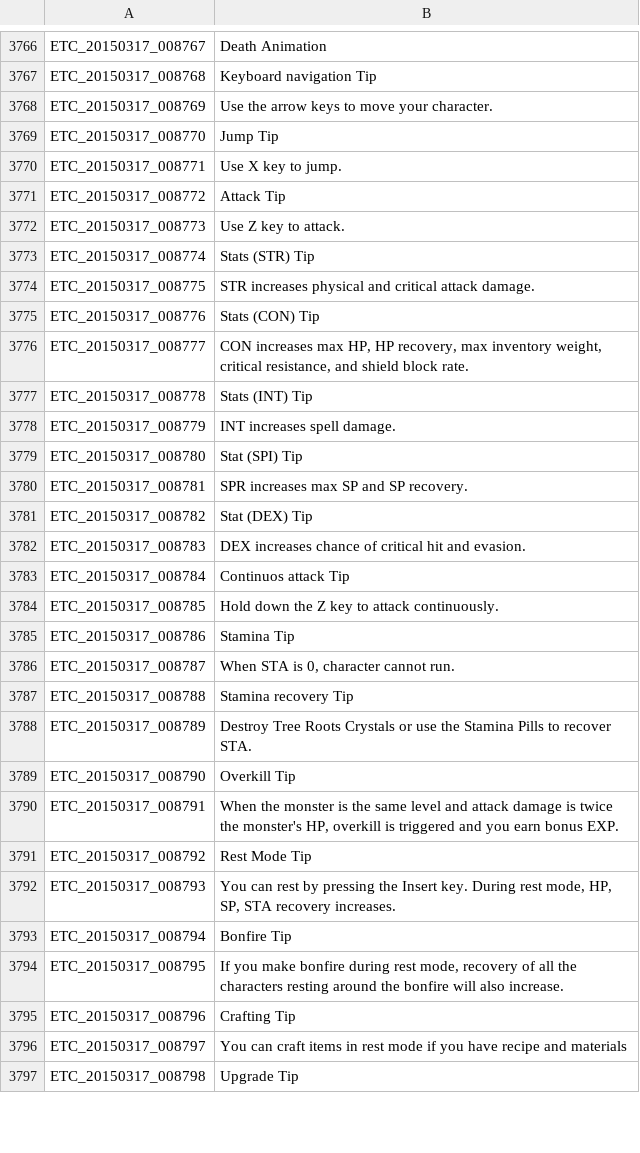
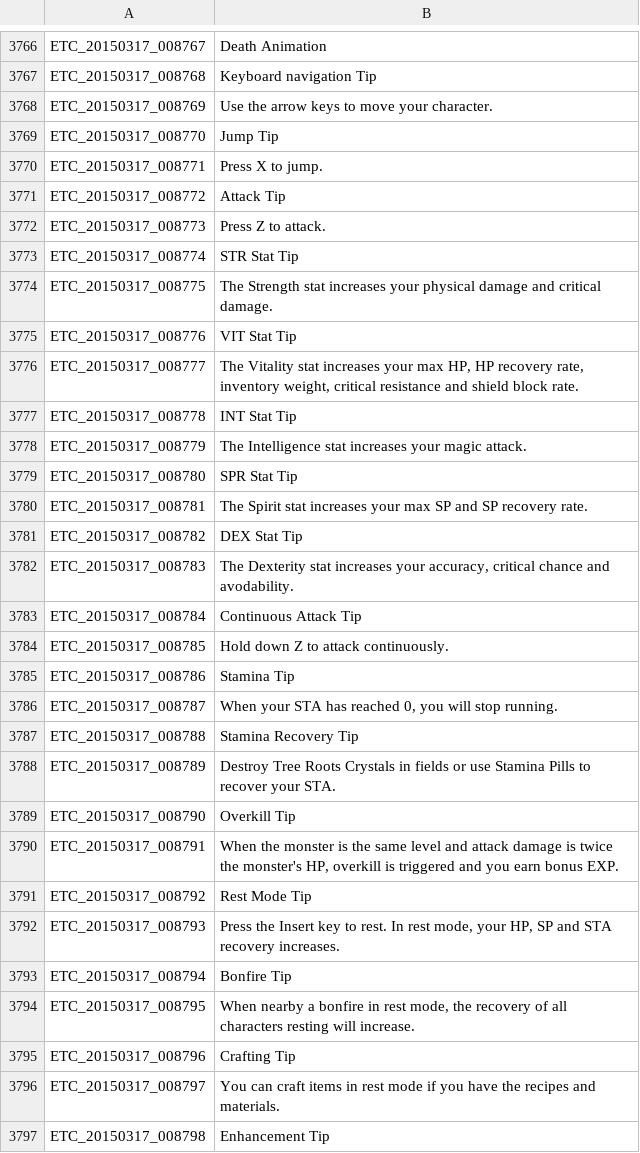
Before and after one commit to marikim/EnglishTranslation, a TSV file: ETC_en.tsv, drawn as a sheet; only a part is shown, gaps mark what is left out; the diff covers the shown part only.

Commit message:
Update ETC_en.tsv
Minor fixes. Rephrased the tips.

```diff
--- a/ETC_en.tsv
+++ b/ETC_en.tsv
@@ -3769,21 +3769,21 @@ ETC_20150317_008769	Use the arrow keys to move your character.
 ETC_20150317_008770	Jump Tip
-ETC_20150317_008771	Use X key to jump.
+ETC_20150317_008771	Press X to jump.
 ETC_20150317_008772	Attack Tip
-ETC_20150317_008773	Use Z key to attack.
-ETC_20150317_008774	Stats (STR) Tip
-ETC_20150317_008775	STR increases physical and critical attack damage.
-ETC_20150317_008776	Stats (CON) Tip
-ETC_20150317_008777	CON increases max HP, HP recovery, max inventory weight, critical resistance, and shield block rate.
-ETC_20150317_008778	Stats (INT) Tip
-ETC_20150317_008779	INT increases spell damage.
-ETC_20150317_008780	Stat (SPI) Tip
-ETC_20150317_008781	SPR increases max SP and SP recovery.
-ETC_20150317_008782	Stat (DEX) Tip
-ETC_20150317_008783	DEX increases chance of critical hit and evasion.
-ETC_20150317_008784	Continuos attack Tip
-ETC_20150317_008785	Hold down the Z key to attack continuously.
+ETC_20150317_008773	Press Z to attack.
+ETC_20150317_008774	STR Stat Tip
+ETC_20150317_008775	The Strength stat increases your physical damage and critical damage.
+ETC_20150317_008776	VIT Stat Tip
+ETC_20150317_008777	The Vitality stat increases your max HP, HP recovery rate, inventory weight, critical resistance and shield block rate.
+ETC_20150317_008778	INT Stat Tip
+ETC_20150317_008779	The Intelligence stat increases your magic attack.
+ETC_20150317_008780	SPR Stat Tip
+ETC_20150317_008781	The Spirit stat increases your max SP and SP recovery rate.
+ETC_20150317_008782	DEX Stat Tip
+ETC_20150317_008783	The Dexterity stat increases your accuracy, critical chance and avodability.
+ETC_20150317_008784	Continuous Attack Tip
+ETC_20150317_008785	Hold down Z to attack continuously.
 ETC_20150317_008786	Stamina Tip
-ETC_20150317_008787	When STA is 0, character cannot run.
-ETC_20150317_008788	Stamina recovery Tip
-ETC_20150317_008789	Destroy Tree Roots Crystals or use the Stamina Pills to recover STA.
+ETC_20150317_008787	When your STA has reached 0, you will stop running.
+ETC_20150317_008788	Stamina Recovery Tip
+ETC_20150317_008789	Destroy Tree Roots Crystals in fields or use Stamina Pills to recover your STA.
 ETC_20150317_008790	Overkill Tip
@@ -3791,7 +3791,7 @@ ETC_20150317_008791	When the monster is the same level and attack damage is twic
 ETC_20150317_008792	Rest Mode Tip
-ETC_20150317_008793	You can rest by pressing the Insert key. During rest mode, HP, SP, STA recovery increases.
+ETC_20150317_008793	Press the Insert key to rest. In rest mode, your HP, SP and STA recovery increases.
 ETC_20150317_008794	Bonfire Tip
-ETC_20150317_008795	If you make bonfire during rest mode, recovery of all the characters resting around the bonfire will also increase.
+ETC_20150317_008795	When nearby a bonfire in rest mode, the recovery of all characters resting will increase.
 ETC_20150317_008796	Crafting Tip
-ETC_20150317_008797	You can craft items in rest mode if you have recipe and materials
-ETC_20150317_008798	Upgrade Tip
+ETC_20150317_008797	You can craft items in rest mode if you have the recipes and materials.
+ETC_20150317_008798	Enhancement Tip
```
Also changed, not shown: 27 edited cells elsewhere in this file.
